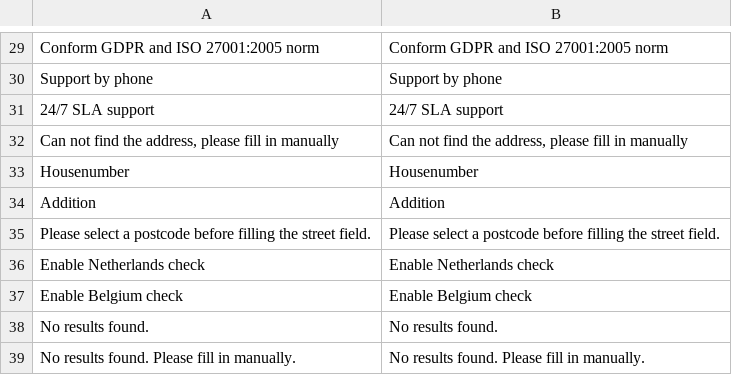
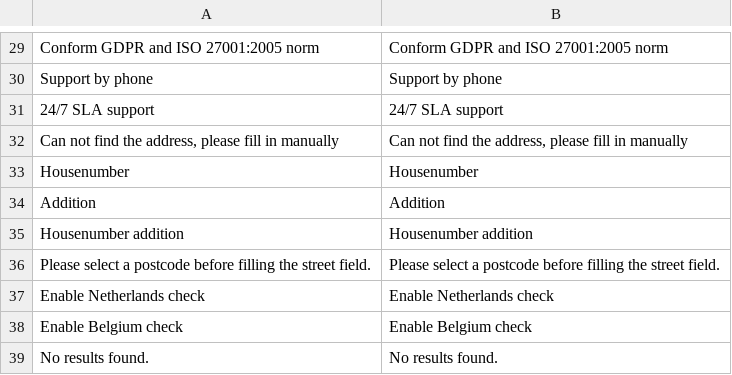
Before and after one commit to postcodeservice/postcode-magento2, a CSV file: i18n/en_US.csv, drawn as a sheet; only a part is shown, gaps mark what is left out; the shorter side is filled out with more unchanged rows; the diff names each change by its address in the sheet, - before the commit and + after, or states it on an @@ line.

```diff
--- a/i18n/en_US.csv
+++ b/i18n/en_US.csv
+row 35: Housenumber addition | Housenumber addition
```
Also changed, not shown: i18n/fr_FR.csv, i18n/nl_BE.csv, 2 other files.
